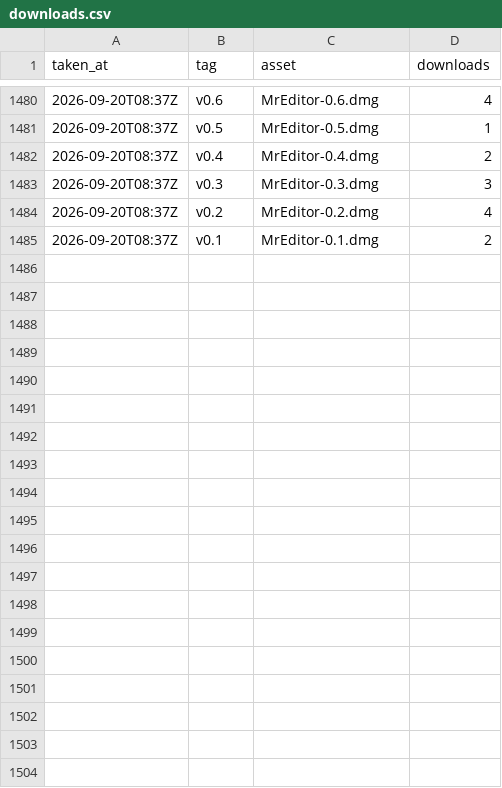
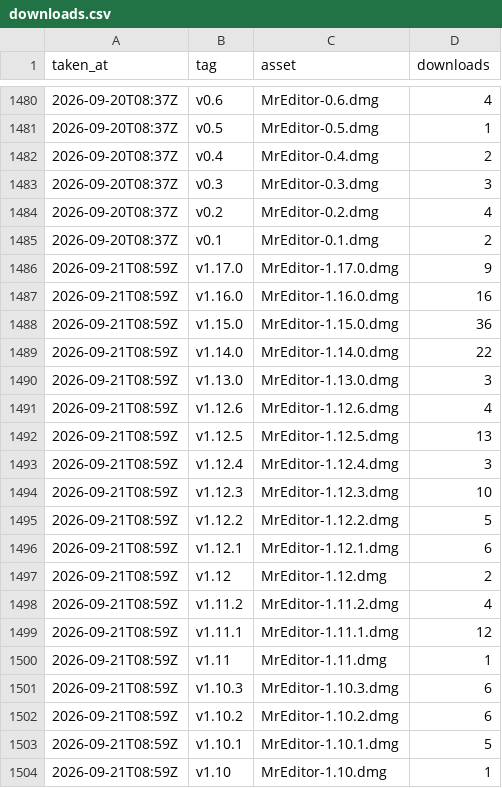
Before and after one commit to MR-TABATA/MrEditor, a CSV file: downloads.csv, drawn as a sheet; only a part is shown, gaps mark what is left out; the diff covers the shown part only; the diff names each change by its address in the sheet, - before the commit and + after, or states it on an @@ line.

```diff
--- a/downloads.csv
+++ b/downloads.csv
+row 1486: 2026-09-21T08:59Z | v1.17.0 | MrEditor-1.17.0.dmg | 9
+row 1487: 2026-09-21T08:59Z | v1.16.0 | MrEditor-1.16.0.dmg | 16
+row 1488: 2026-09-21T08:59Z | v1.15.0 | MrEditor-1.15.0.dmg | 36
+row 1489: 2026-09-21T08:59Z | v1.14.0 | MrEditor-1.14.0.dmg | 22
+row 1490: 2026-09-21T08:59Z | v1.13.0 | MrEditor-1.13.0.dmg | 3
+row 1491: 2026-09-21T08:59Z | v1.12.6 | MrEditor-1.12.6.dmg | 4
+row 1492: 2026-09-21T08:59Z | v1.12.5 | MrEditor-1.12.5.dmg | 13
+row 1493: 2026-09-21T08:59Z | v1.12.4 | MrEditor-1.12.4.dmg | 3
+row 1494: 2026-09-21T08:59Z | v1.12.3 | MrEditor-1.12.3.dmg | 10
+row 1495: 2026-09-21T08:59Z | v1.12.2 | MrEditor-1.12.2.dmg | 5
+row 1496: 2026-09-21T08:59Z | v1.12.1 | MrEditor-1.12.1.dmg | 6
+row 1497: 2026-09-21T08:59Z | v1.12 | MrEditor-1.12.dmg | 2
+row 1498: 2026-09-21T08:59Z | v1.11.2 | MrEditor-1.11.2.dmg | 4
+row 1499: 2026-09-21T08:59Z | v1.11.1 | MrEditor-1.11.1.dmg | 12
+row 1500: 2026-09-21T08:59Z | v1.11 | MrEditor-1.11.dmg | 1
+row 1501: 2026-09-21T08:59Z | v1.10.3 | MrEditor-1.10.3.dmg | 6
+row 1502: 2026-09-21T08:59Z | v1.10.2 | MrEditor-1.10.2.dmg | 6
+row 1503: 2026-09-21T08:59Z | v1.10.1 | MrEditor-1.10.1.dmg | 5
+row 1504: 2026-09-21T08:59Z | v1.10 | MrEditor-1.10.dmg | 1
```
Also changed, not shown: 25 added rows elsewhere in this file.
